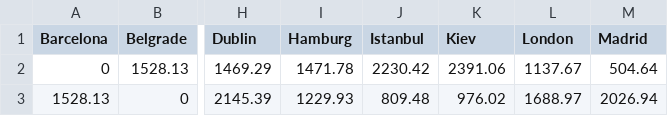
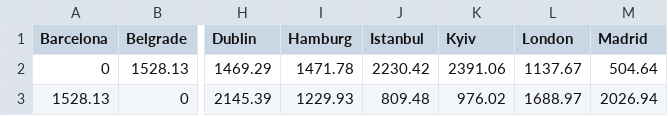
Before and after one commit to EliasTRuud/IN4050, a CSV file: Obligs/Assignment1/european_cities.csv, drawn as a sheet; only a part is shown, gaps mark what is left out; the diff names each change by its address in the sheet, - before the commit and + after, or states it on an @@ line.

Commit message:
assignment1

```diff
--- a/Obligs/Assignment1/european_cities.csv
+++ b/Obligs/Assignment1/european_cities.csv
-K1: Kiev
+K1: Kyiv
```
Also changed, not shown: 2 other files.
